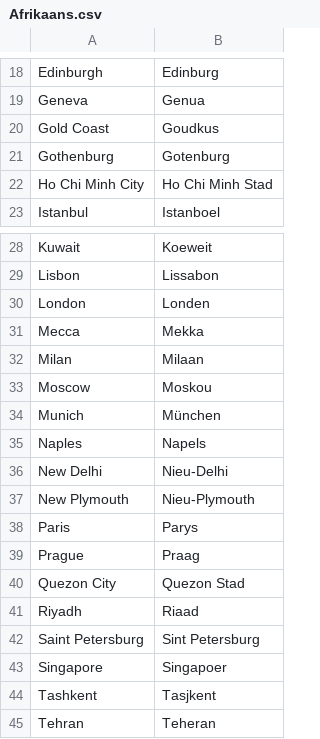
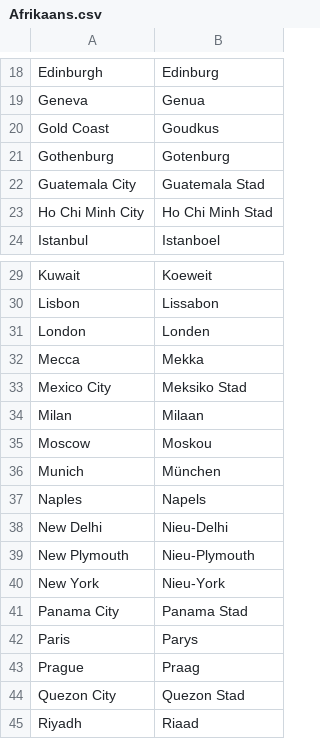
Before and after one commit to OliverDeBrisbane/City-name-exonyms, a CSV file: Afrikaans.csv, drawn as a sheet; only a part is shown, gaps mark what is left out; the shorter side is filled out with more unchanged rows.

Commit message:
Update Afrikaans.csv

```diff
--- a/Afrikaans.csv
+++ b/Afrikaans.csv
@@ -21,2 +21,3 @@ Gold Coast,Goudkus
 Gothenburg,Gotenburg
+Guatemala City,Guatemala Stad
 Ho Chi Minh City,Ho Chi Minh Stad
@@ -31,2 +32,3 @@ London,Londen
 Mecca,Mekka
+Mexico City,Meksiko Stad
 Milan,Milaan
@@ -37,2 +39,4 @@ New Delhi,Nieu-Delhi
 New Plymouth,Nieu-Plymouth
+New York,Nieu-York
+Panama City,Panama Stad
 Paris,Parys
```
